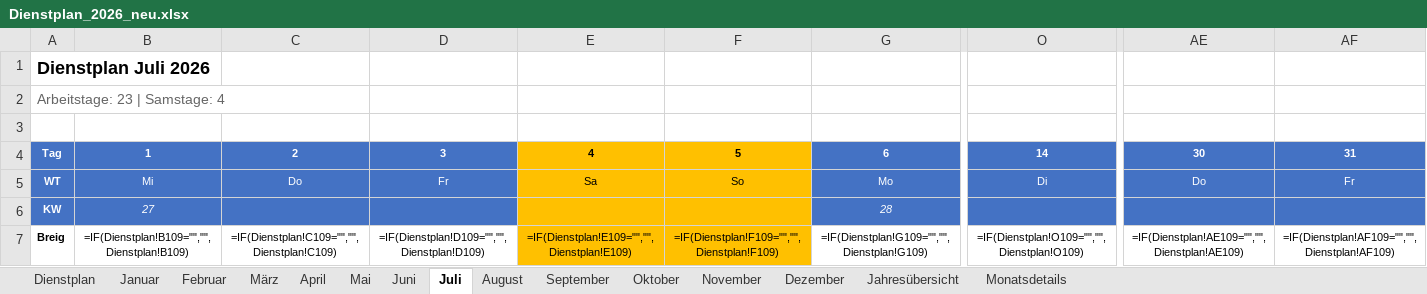
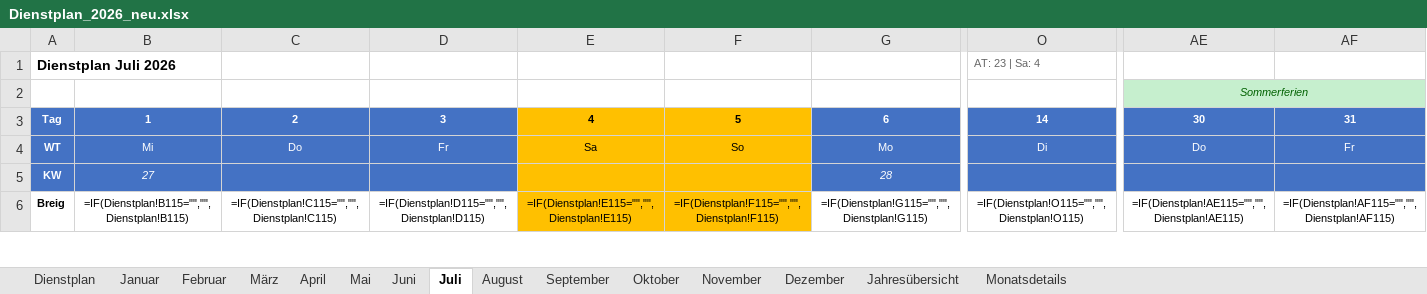
Before and after one commit to Bas1cally/Dienstplan, an Excel workbook: Dienstplan_2026_neu.xlsx, sheet Juli, drawn as a sheet; only a part is shown, gaps mark what is left out; values as stored, in another font and other column widths than the file's, no borders; formulas without a stored value are shown as written; conditional formats not drawn; removed rows and columns are numbered as before the commit, all else as after; rows hold the shown columns only; the diff covers the shown part only; the diff names each change by its address in the sheet, - before the commit and + after, or states it on an @@ line.

```diff
--- a/Dienstplan_2026_neu.xlsx (sheet Juli)
+++ b/Dienstplan_2026_neu.xlsx (sheet Juli)
@@ A1 text size: smaller @@
-O1: (empty)
+O1: AT: 23 | Sa: 4
-row 2: Arbeitstage: 23 | Samstage: 4
-AE2: (empty)
+AE2: Sommerferien
-AE2 fill: none
+AE2 fill: #C6EFCE
+AE2:AF2 merged
-B6: =IF(Dienstplan!B109="","",Dienstplan!B109)
+B6: =IF(Dienstplan!B115="","",Dienstplan!B115)
-C6: =IF(Dienstplan!C109="","",Dienstplan!C109)
+C6: =IF(Dienstplan!C115="","",Dienstplan!C115)
-D6: =IF(Dienstplan!D109="","",Dienstplan!D109)
+D6: =IF(Dienstplan!D115="","",Dienstplan!D115)
-E6: =IF(Dienstplan!E109="","",Dienstplan!E109)
+E6: =IF(Dienstplan!E115="","",Dienstplan!E115)
-F6: =IF(Dienstplan!F109="","",Dienstplan!F109)
+F6: =IF(Dienstplan!F115="","",Dienstplan!F115)
-G6: =IF(Dienstplan!G109="","",Dienstplan!G109)
+G6: =IF(Dienstplan!G115="","",Dienstplan!G115)
-O6: =IF(Dienstplan!O109="","",Dienstplan!O109)
+O6: =IF(Dienstplan!O115="","",Dienstplan!O115)
-AE6: =IF(Dienstplan!AE109="","",Dienstplan!AE109)
+AE6: =IF(Dienstplan!AE115="","",Dienstplan!AE115)
-AF6: =IF(Dienstplan!AF109="","",Dienstplan!AF109)
+AF6: =IF(Dienstplan!AF115="","",Dienstplan!AF115)
```
Also changed, not shown: 3 added rows, 3 removed rows, 336 edited cells and merged cells elsewhere in this sheet, sheet Januar, sheet Mai, sheet Oktober, sheet Dezember, sheet August, sheet März, 6 more sheets, hidden cells, 1 other file.
